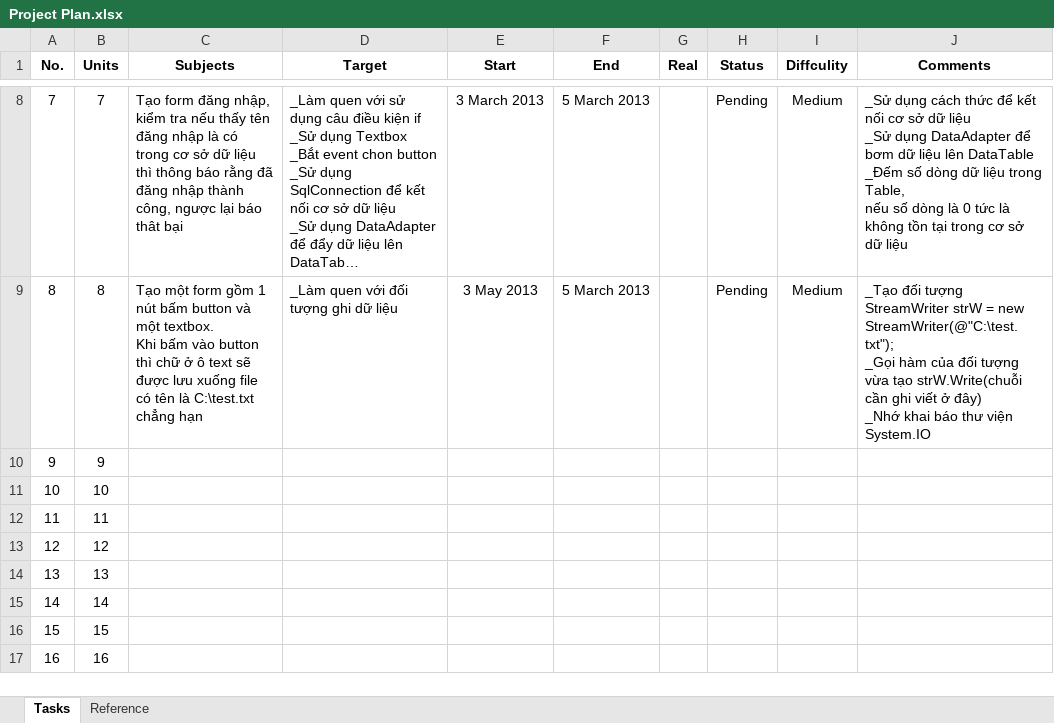
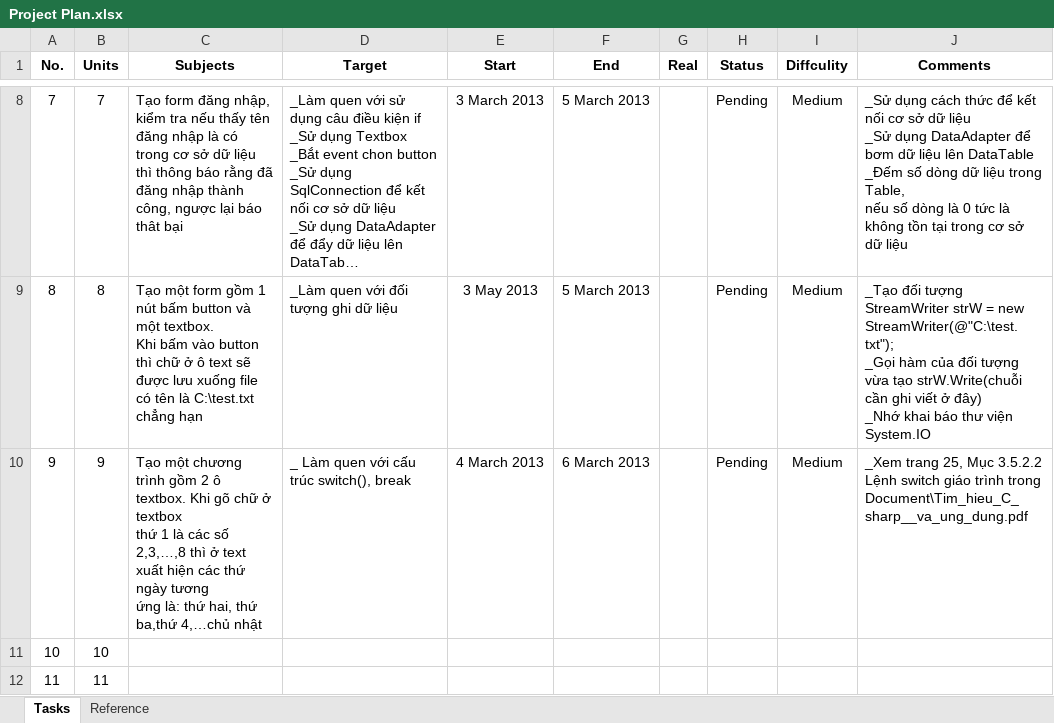
Before and after one commit to pthdnq/csharp-project-nduang, an Excel workbook: Plan/Project Plan.xlsx, sheet Tasks, drawn as a sheet; only a part is shown, gaps mark what is left out; the shorter side is filled out with more unchanged rows; long unchanged cells end in …; values as stored, in another font and other column widths than the file's, no borders; ↵ is a line break in a cell; the diff names each change by its address in the sheet, - before the commit and + after, or states it on an @@ line.

Commit message:
switch,break

```diff
--- a/Plan/Project Plan.xlsx (sheet Tasks)
+++ b/Plan/Project Plan.xlsx (sheet Tasks)
-C10 (Subjects): (empty)
+C10 (Subjects): Tạo một chương trình gồm 2 ô textbox. Khi gõ chữ ở textbox ↵ thứ 1 là các số 2,3,…,8 thì ở text xuất hiện các thứ ngày tương ↵ ứng là: thứ hai, thứ ba,thứ 4,…chủ nhật
-D10 (Target): (empty)
+D10 (Target): _ Làm quen với cấu trúc switch(), break
-E10 (Start): (empty)
+E10 (Start): 4 March 2013
-F10 (End): (empty)
+F10 (End): 6 March 2013
-H10 (Status): (empty)
+H10 (Status): Pending
-I10 (Diffculity): (empty)
+I10 (Diffculity): Medium
-J10 (Comments): (empty)
+J10 (Comments): _Xem trang 25, Mục 3.5.2.2 Lệnh switch giáo trình trong Document\Tim_hieu_C_sharp__va_ung_dung.pdf
```
